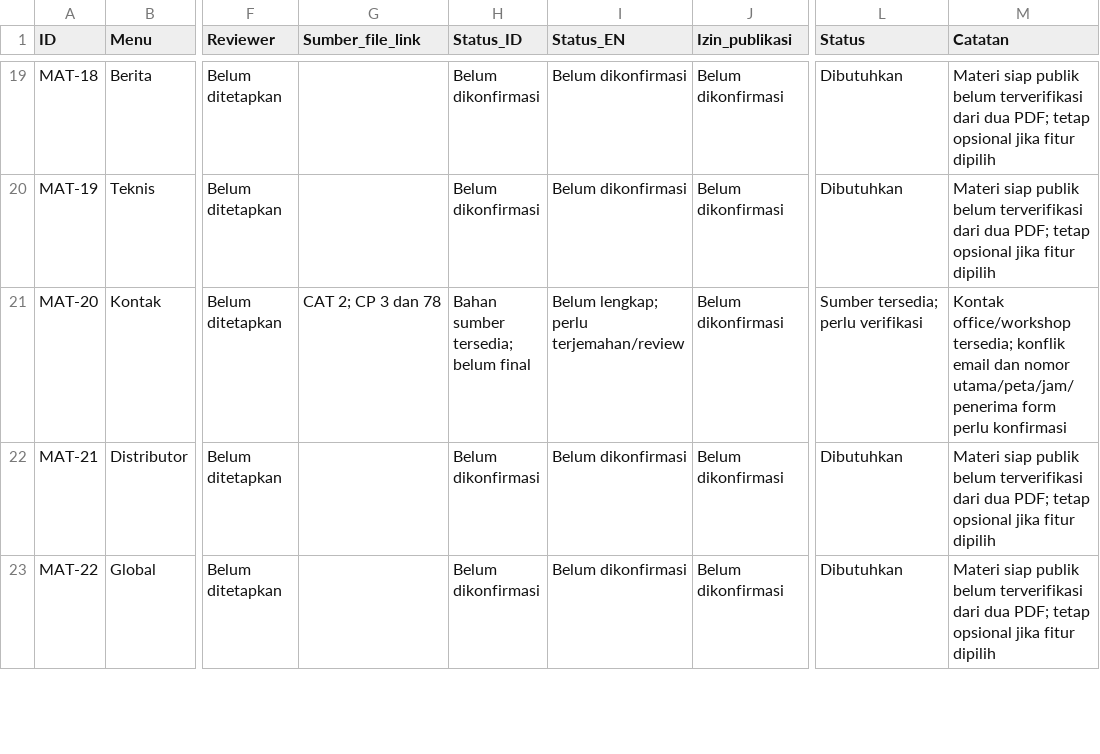
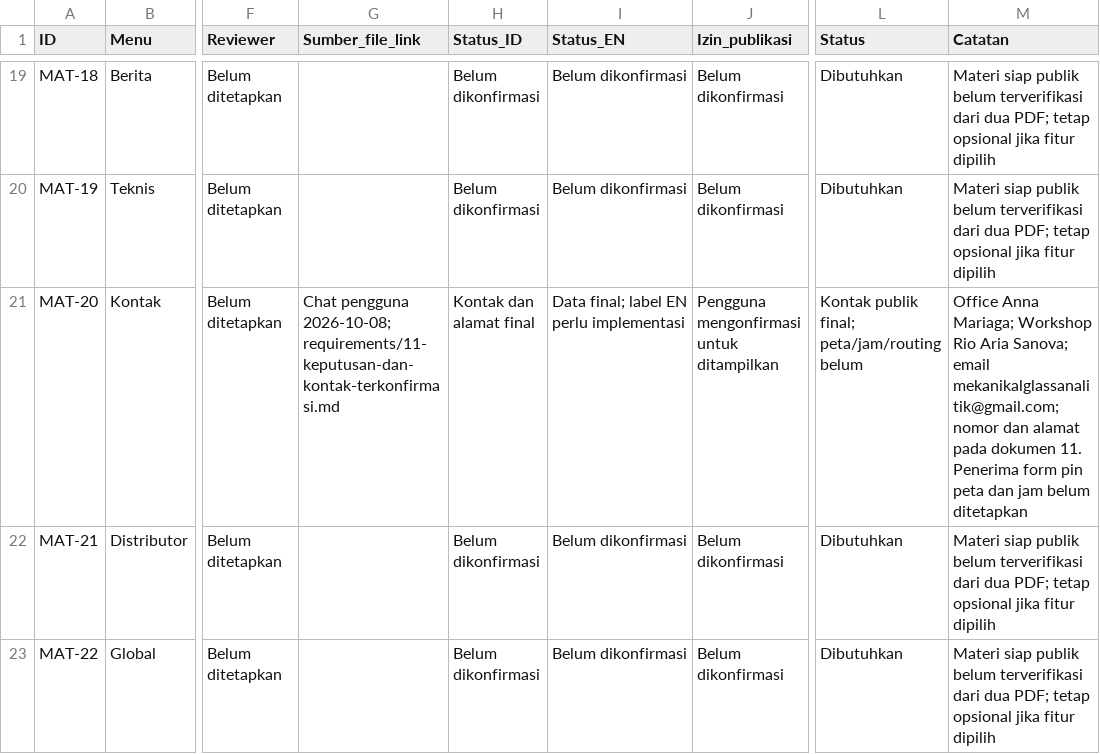
Before and after one commit to rindibudiaramdhan/mekanikal-glass-analitik, a CSV file: requirements/07-inventaris-materi.csv, drawn as a sheet; only a part is shown, gaps mark what is left out; the diff names each change by its address in the sheet, - before the commit and + after, or states it on an @@ line.

```diff
--- a/requirements/07-inventaris-materi.csv
+++ b/requirements/07-inventaris-materi.csv
-G21 (Sumber_file_link): CAT 2; CP 3 dan 78
+G21 (Sumber_file_link): Chat pengguna 2026-10-08; requirements/11-keputusan-dan-kontak-terkonfirmasi.md
-H21 (Status_ID): Bahan sumber tersedia; belum final
+H21 (Status_ID): Kontak dan alamat final
-I21 (Status_EN): Belum lengkap; perlu terjemahan/review
+I21 (Status_EN): Data final; label EN perlu implementasi
-J21 (Izin_publikasi): Belum dikonfirmasi
+J21 (Izin_publikasi): Pengguna mengonfirmasi untuk ditampilkan
-L21 (Status): Sumber tersedia; perlu verifikasi
+L21 (Status): Kontak publik final; peta/jam/routing belum
-M21 (Catatan): Kontak office/workshop tersedia; konflik email dan nomor utama/peta/jam/penerima form perlu konfirmasi
+M21 (Catatan): Office Anna Mariaga; Workshop Rio Aria Sanova; email mekanikalglassanalitik@gmail.com; nomor dan alamat pada dokumen 11. Penerima form pin peta dan jam belum ditetapkan
```
Also changed, not shown: requirements/08-register-keputusan.csv, 13 other files.
